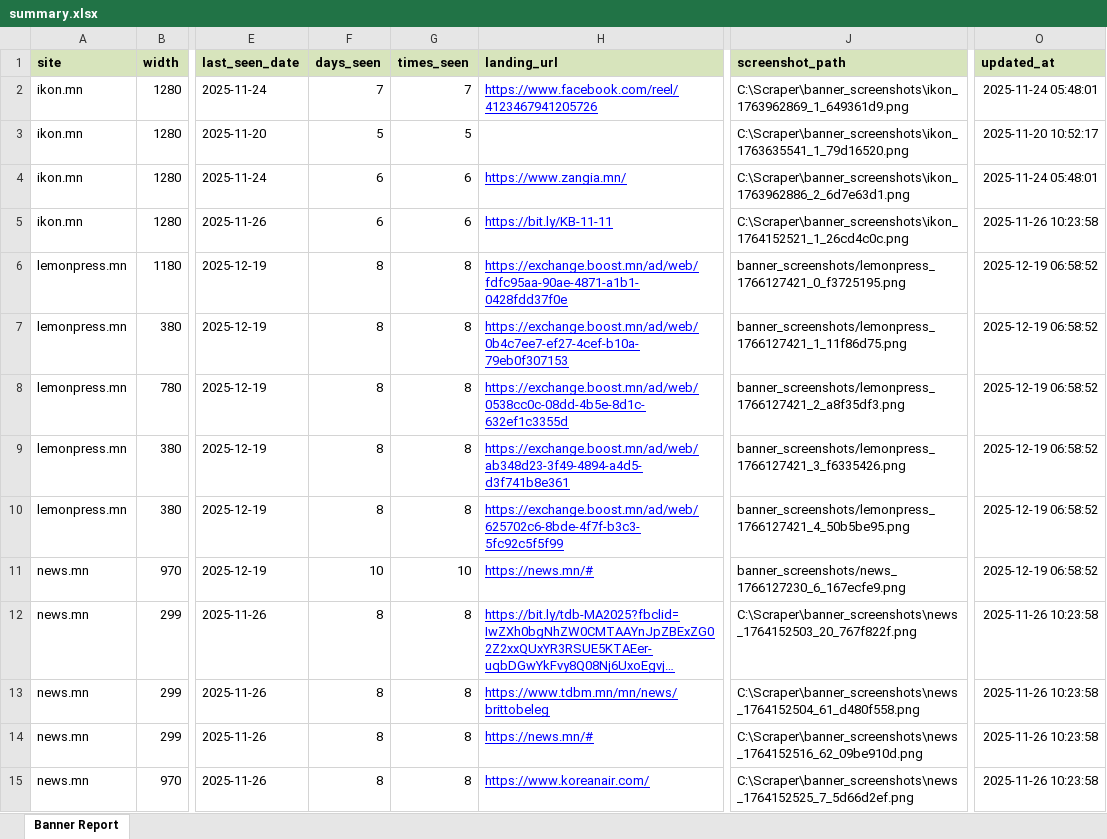
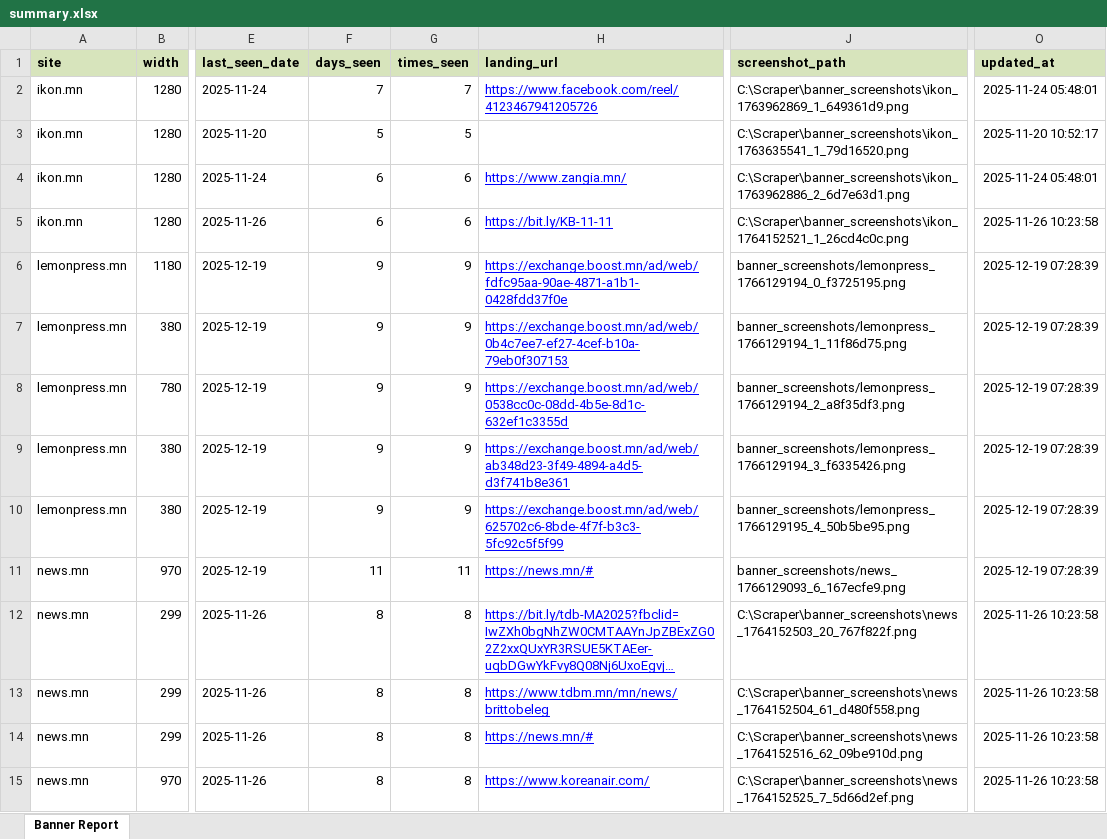
Before and after one commit to Twinkie0528/scraper, an Excel workbook: _export/summary.xlsx, sheet Banner Report, drawn as a sheet; only a part is shown, gaps mark what is left out; long unchanged cells end in …; values as stored, in another font and other column widths than the file's, no borders; the diff covers the shown part only; the diff names each change by its address in the sheet, - before the commit and + after, or states it on an @@ line.

```diff
--- a/_export/summary.xlsx (sheet Banner Report)
+++ b/_export/summary.xlsx (sheet Banner Report)
-F6:F10 (days_seen): 8
+F6:F10 (days_seen): 9
-G6:G10 (times_seen): 8
+G6:G10 (times_seen): 9
-J6 (screenshot_path): banner_screenshots/lemonpress_1766127421_0_f3725195.png
+J6 (screenshot_path): banner_screenshots/lemonpress_1766129194_0_f3725195.png
-O6:O11 (updated_at): 2025-12-19 06:58:52
+O6:O11 (updated_at): 2025-12-19 07:28:39
-J7 (screenshot_path): banner_screenshots/lemonpress_1766127421_1_11f86d75.png
+J7 (screenshot_path): banner_screenshots/lemonpress_1766129194_1_11f86d75.png
-J8 (screenshot_path): banner_screenshots/lemonpress_1766127421_2_a8f35df3.png
+J8 (screenshot_path): banner_screenshots/lemonpress_1766129194_2_a8f35df3.png
-J9 (screenshot_path): banner_screenshots/lemonpress_1766127421_3_f6335426.png
+J9 (screenshot_path): banner_screenshots/lemonpress_1766129194_3_f6335426.png
-J10 (screenshot_path): banner_screenshots/lemonpress_1766127421_4_50b5be95.png
+J10 (screenshot_path): banner_screenshots/lemonpress_1766129195_4_50b5be95.png
-F11 (days_seen): 10
+F11 (days_seen): 11
-G11 (times_seen): 10
+G11 (times_seen): 11
-J11 (screenshot_path): banner_screenshots/news_1766127230_6_167ecfe9.png
+J11 (screenshot_path): banner_screenshots/news_1766129093_6_167ecfe9.png
```
Also changed, not shown: 78 edited cells elsewhere in this sheet, 2 other files.
